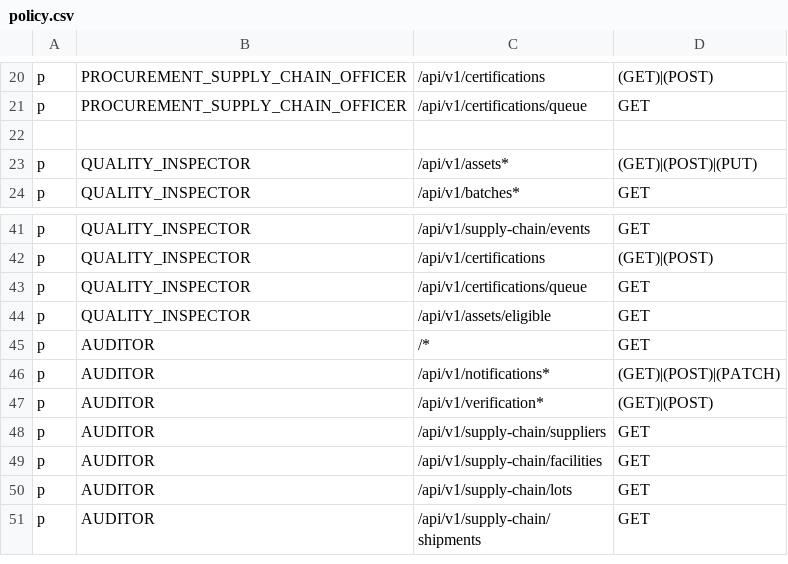
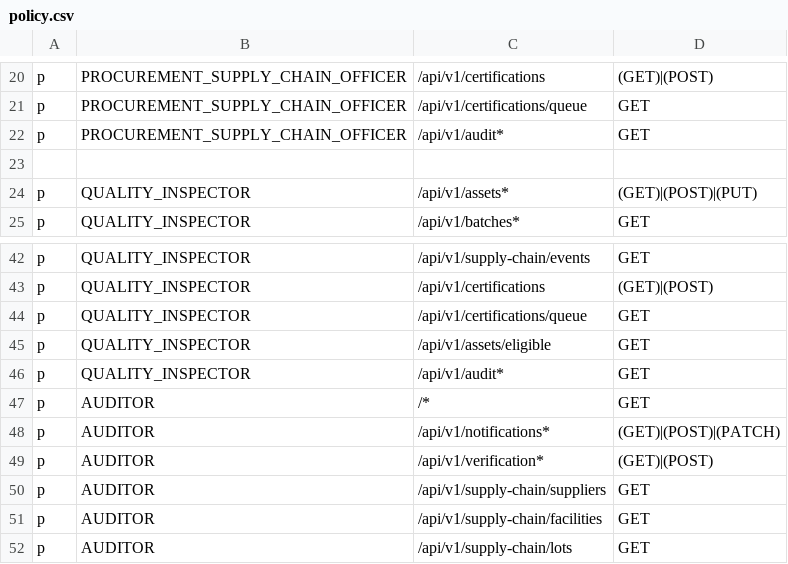
Before and after one commit to prathmesh2028/NOVEXA_BLOCKCHAIN, a CSV file: backend/src/core/casbin/policy.csv, drawn as a sheet; only a part is shown, gaps mark what is left out; the shorter side is filled out with more unchanged rows; the diff names each change by its address in the sheet, - before the commit and + after, or states it on an @@ line.

```diff
--- a/backend/src/core/casbin/policy.csv
+++ b/backend/src/core/casbin/policy.csv
+row 22: p | PROCUREMENT_SUPPLY_CHAIN_OFFICER | /api/v1/audit* | GET
+row 46: p | QUALITY_INSPECTOR | /api/v1/audit* | GET
```
Also changed, not shown: 7 other files.
